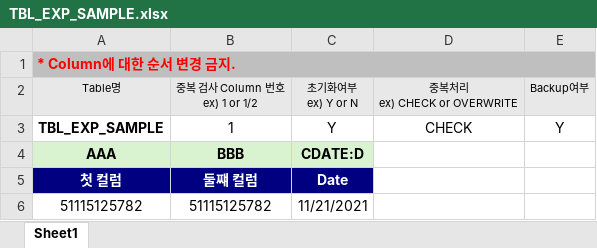
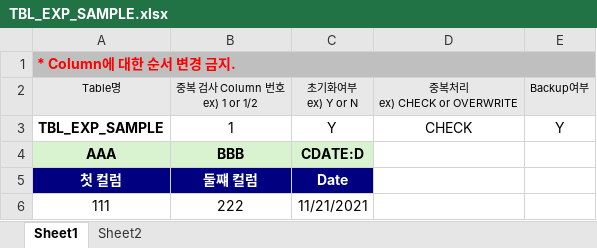
Before and after one commit to jonsaram/exdev, an Excel workbook: document/excel_upload_자료/TBL_EXP_SAMPLE.xlsx, sheet Sheet1, drawn as a sheet; values as stored, in another font and other column widths than the file's, no borders; removed rows and columns are numbered as before the commit, all else as after; the diff names each change by its address in the sheet, - before the commit and + after, or states it on an @@ line.

```diff
--- a/document/excel_upload_자료/TBL_EXP_SAMPLE.xlsx (sheet Sheet1)
+++ b/document/excel_upload_자료/TBL_EXP_SAMPLE.xlsx (sheet Sheet1)
+sheet tab: Sheet2
-row 6: 51115125782 | 51115125782 | 11/21/2021
+row 6: 111 | 222 | 11/21/2021
```
Also changed, not shown: document/excel_upload_자료/TBL_EXP_BUYER.xlsx, document/excel_upload_자료/TBL_EXP_USER.xlsx, 11 other files.
